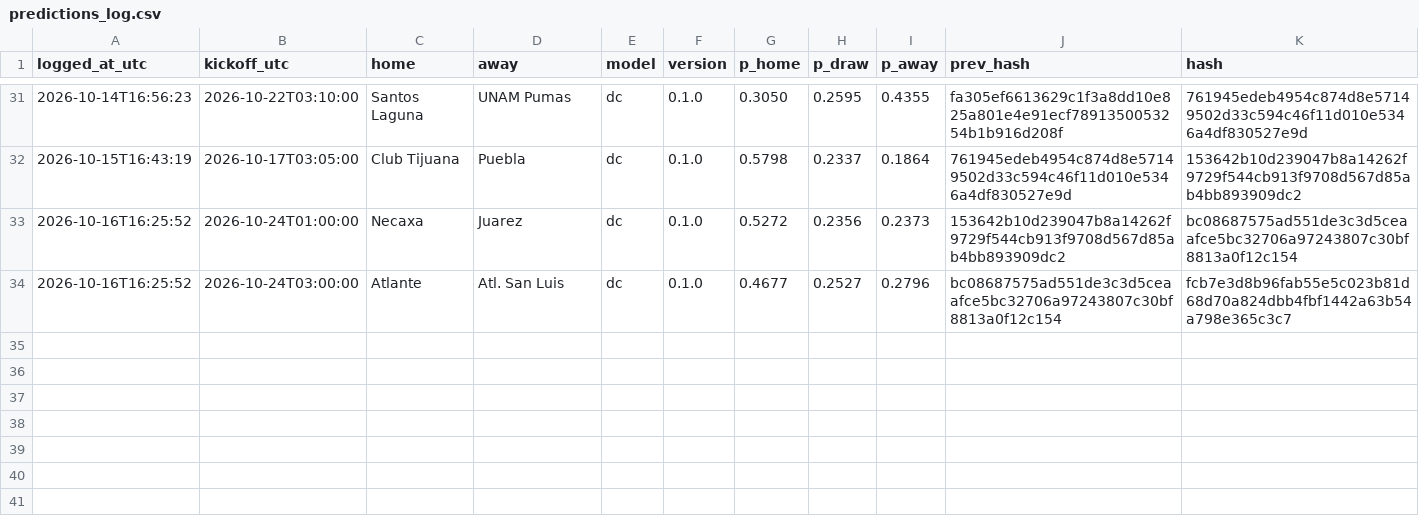
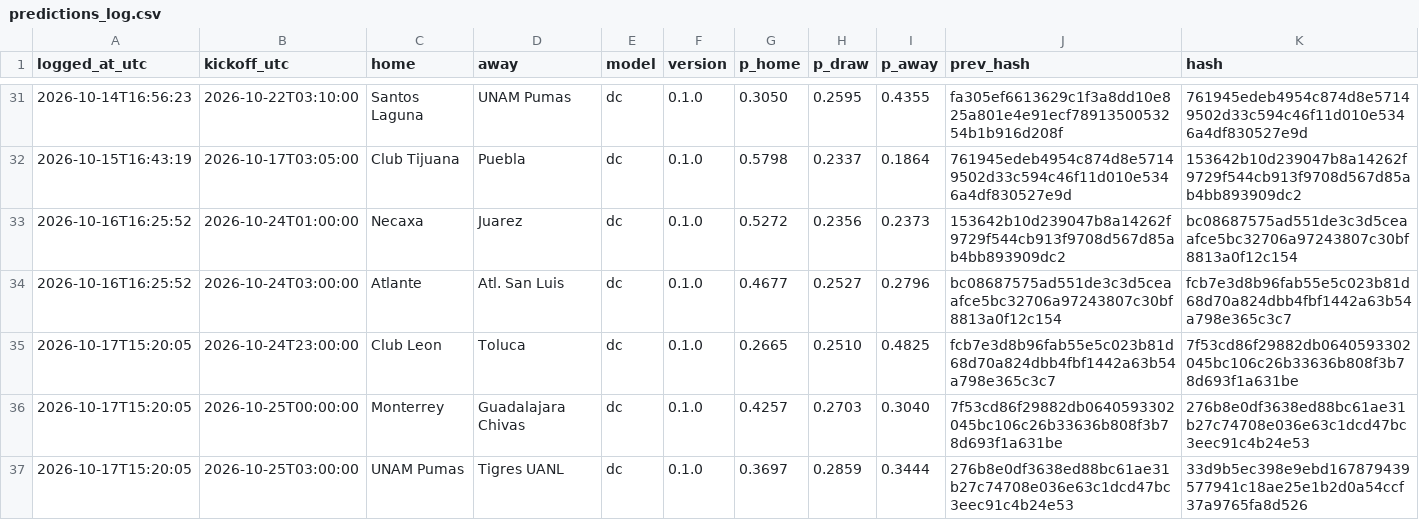
Before and after one commit to gerardomont07-dotcom/ligamx-probabilidades, a CSV file: data/predictions_log.csv, drawn as a sheet; only a part is shown, gaps mark what is left out; the diff names each change by its address in the sheet, - before the commit and + after, or states it on an @@ line.

```diff
--- a/data/predictions_log.csv
+++ b/data/predictions_log.csv
+row 35: 2026-10-17T15:20:05 | 2026-10-24T23:00:00 | Club Leon | Toluca | dc | 0.1.0 | 0.2665 | 0.2510 | 0.4825 | fcb7e3d8b96fab55e5c023b81d68d70a824dbb4fbf1442a63b54a798e365c3c7 | 7f53cd86f29882db0640593302045bc106c26b33636b808f3b78d693f1a631be
+row 36: 2026-10-17T15:20:05 | 2026-10-25T00:00:00 | Monterrey | Guadalajara Chivas | dc | 0.1.0 | 0.4257 | 0.2703 | 0.3040 | 7f53cd86f29882db0640593302045bc106c26b33636b808f3b78d693f1a631be | 276b8e0df3638ed88bc61ae31b27c74708e036e63c1dcd47bc3eec91c4b24e53
+row 37: 2026-10-17T15:20:05 | 2026-10-25T03:00:00 | UNAM Pumas | Tigres UANL | dc | 0.1.0 | 0.3697 | 0.2859 | 0.3444 | 276b8e0df3638ed88bc61ae31b27c74708e036e63c1dcd47bc3eec91c4b24e53 | 33d9b5ec398e9ebd167879439577941c18ae25e1b2d0a54ccf37a9765fa8d526
```
Also changed, not shown: data/fixtures.csv, 1 other file.
